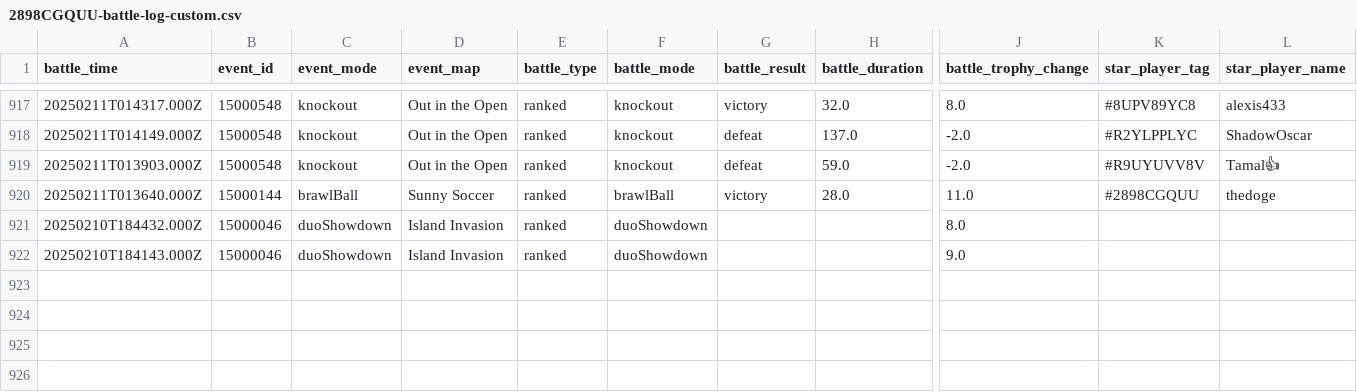
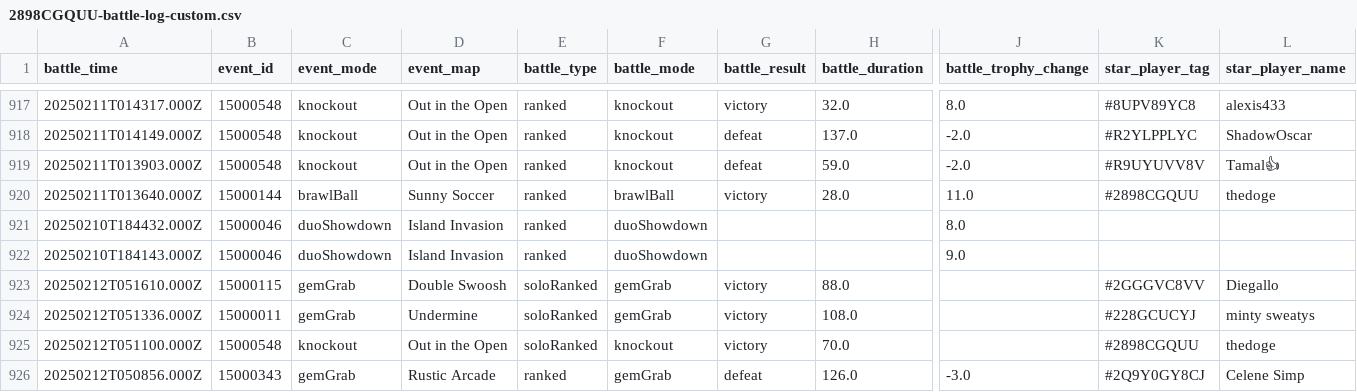
Before and after one commit to connorli18/brawl-stats, a CSV file: created-logs-per-player/2898CGQUU-battle-log-custom.csv, drawn as a sheet; only a part is shown, gaps mark what is left out; rows hold the shown columns only; the diff names each change by its address in the sheet, - before the commit and + after, or states it on an @@ line.

```diff
--- a/created-logs-per-player/2898CGQUU-battle-log-custom.csv
+++ b/created-logs-per-player/2898CGQUU-battle-log-custom.csv
+row 923: 20250212T051610.000Z | 15000115 | gemGrab | Double Swoosh | soloRanked | gemGrab | victory | 88.0 |  | #2GGGVC8VV | Diegallo
+row 924: 20250212T051336.000Z | 15000011 | gemGrab | Undermine | soloRanked | gemGrab | victory | 108.0 |  | #228GCUCYJ | minty sweatys
+row 925: 20250212T051100.000Z | 15000548 | knockout | Out in the Open | soloRanked | knockout | victory | 70.0 |  | #2898CGQUU | thedoge
+row 926: 20250212T050856.000Z | 15000343 | gemGrab | Rustic Arcade | ranked | gemGrab | defeat | 126.0 | -3.0 | #2Q9Y0GY8CJ | Celene Simp
```
Also changed, not shown: created-logs-per-player/2LV0PLP8G-battle-log-custom.csv, created-logs-per-player/8LQCJPGR-battle-log-custom.csv, 25 other files.
